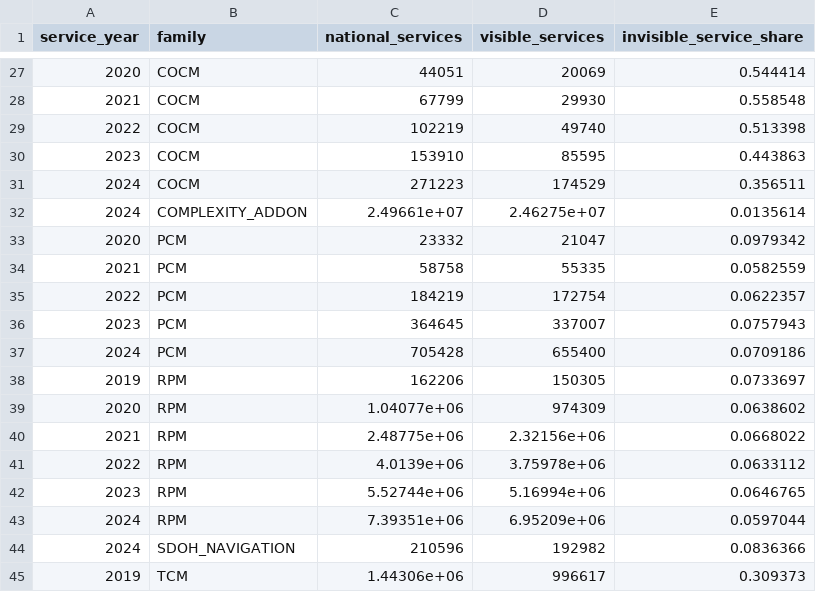
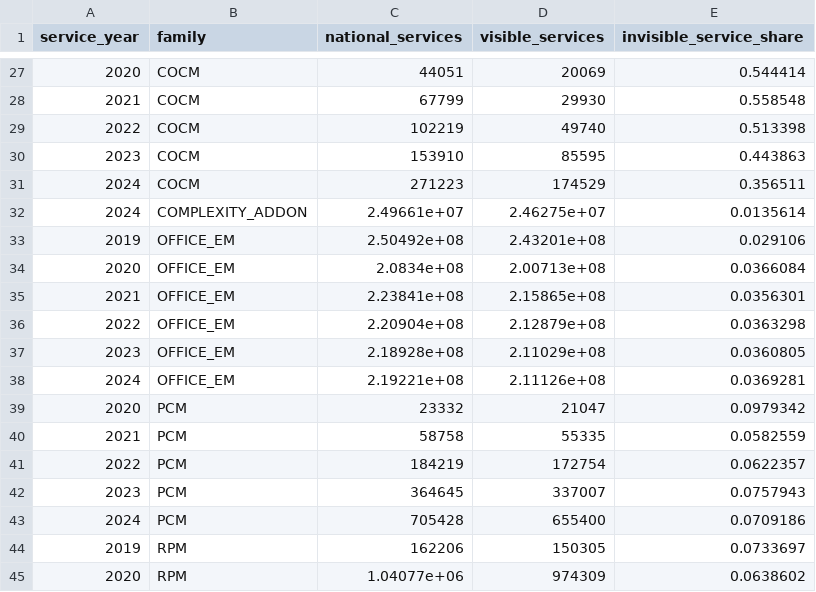
Before and after one commit to anandiganguli97/apcm-opportunity, a CSV file: pipeline_output/results/suppression_by_family.csv, drawn as a sheet; only a part is shown, gaps mark what is left out; the shorter side is filled out with more unchanged rows; the diff names each change by its address in the sheet, - before the commit and + after, or states it on an @@ line.

```diff
--- a/pipeline_output/results/suppression_by_family.csv
+++ b/pipeline_output/results/suppression_by_family.csv
+row 33: 2019 | OFFICE_EM | 2.50492e+08 | 2.43201e+08 | 0.029106
+row 34: 2020 | OFFICE_EM | 2.0834e+08 | 2.00713e+08 | 0.0366084
+row 35: 2021 | OFFICE_EM | 2.23841e+08 | 2.15865e+08 | 0.0356301
+row 36: 2022 | OFFICE_EM | 2.20904e+08 | 2.12879e+08 | 0.0363298
+row 37: 2023 | OFFICE_EM | 2.18928e+08 | 2.11029e+08 | 0.0360805
+row 38: 2024 | OFFICE_EM | 2.19221e+08 | 2.11126e+08 | 0.0369281
```
Also changed, not shown: pipeline_output/forecast/qmb_by_readiness_decile.csv, pipeline_output/forecast/readiness_deciles.csv, 12 other files.
